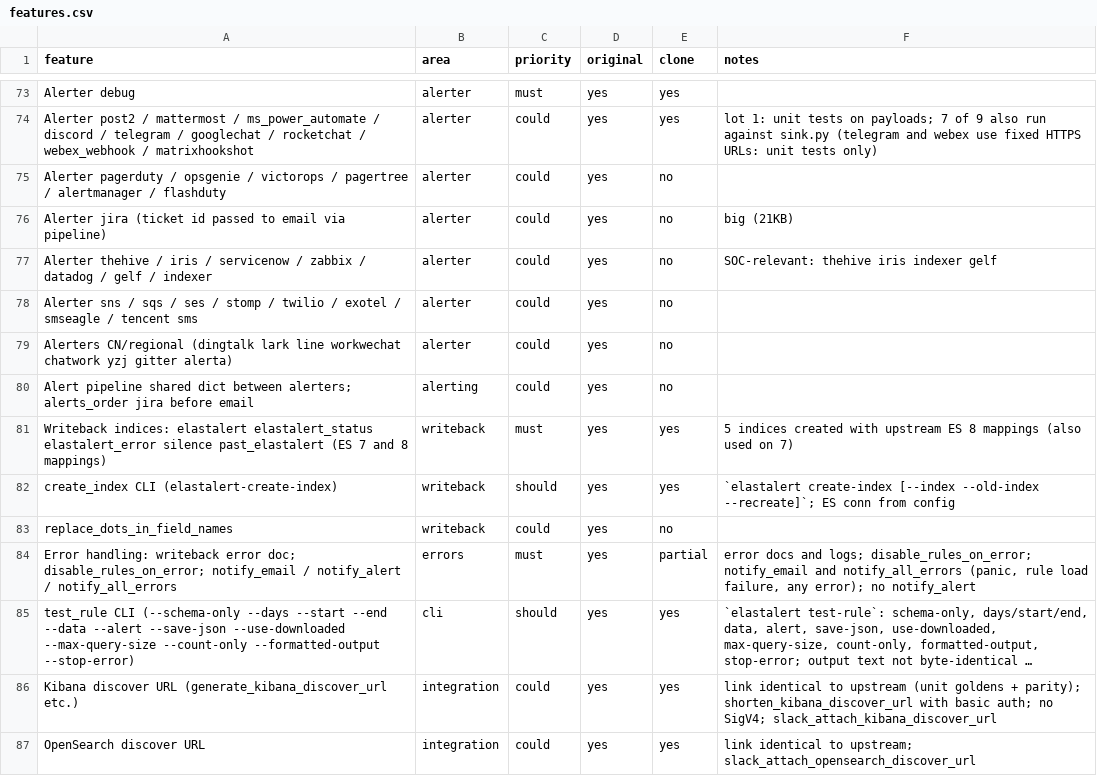
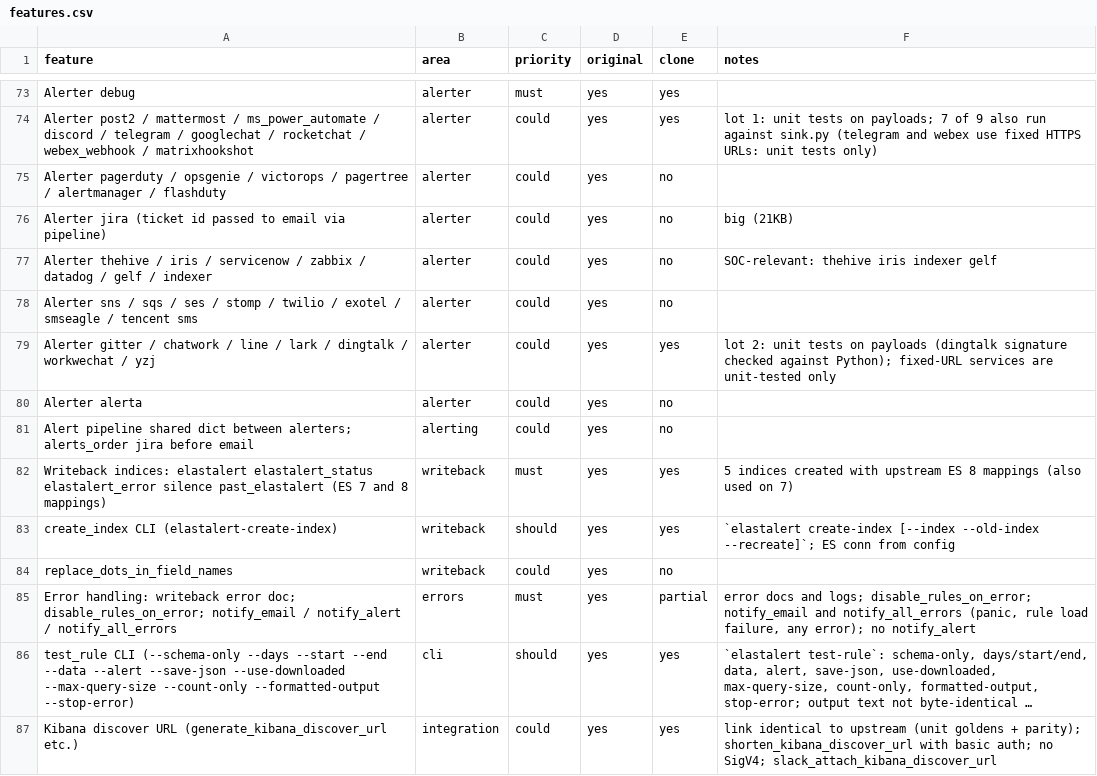
Before and after one commit to Elieroc/elastalert-rs, a CSV file: replica/features.csv, drawn as a sheet; only a part is shown, gaps mark what is left out; the shorter side is filled out with more unchanged rows; long unchanged cells end in ….

```diff
--- a/replica/features.csv
+++ b/replica/features.csv
@@ -78,3 +78,4 @@ Alerter thehive / iris / servicenow / zabbix / datadog / gelf / indexer,alerter,
 Alerter sns / sqs / ses / stomp / twilio / exotel / smseagle / tencent sms,alerter,could,yes,no,
-Alerters CN/regional (dingtalk lark line workwechat chatwork yzj gitter alerta),alerter,could,yes,no,
+Alerter gitter / chatwork / line / lark / dingtalk / workwechat / yzj,alerter,could,yes,yes,"lot 2: unit tests on payloads (dingtalk signature checked against Python); fixed-URL services are unit-tested only"
+Alerter alerta,alerter,could,yes,no,
 Alert pipeline shared dict between alerters; alerts_order jira before email,alerting,could,yes,no,
```
Also changed, not shown: 12 other files.
